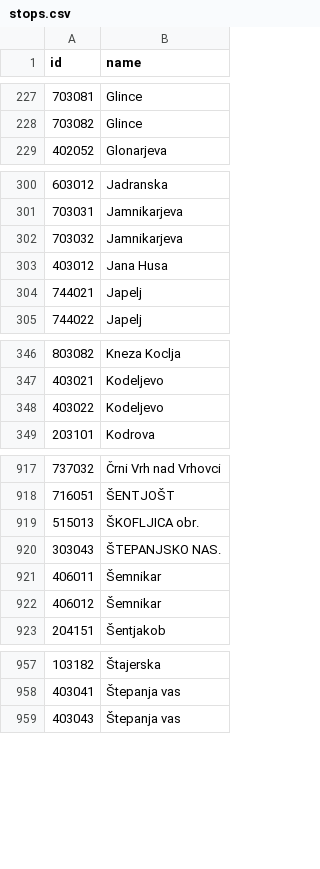
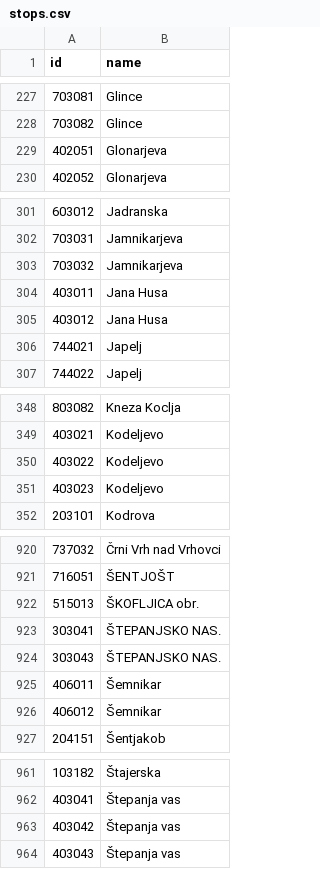
Before and after one commit to openstreetmap-si/bus-routes-osm-lpp, a CSV file: data/lpp/stops.csv, drawn as a sheet; only a part is shown, gaps mark what is left out; the diff names each change by its address in the sheet, - before the commit and + after, or states it on an @@ line.

```diff
--- a/data/lpp/stops.csv
+++ b/data/lpp/stops.csv
+row 229: 402051 | Glonarjeva
+row 304: 403011 | Jana Husa
+row 351: 403023 | Kodeljevo
+row 923: 303041 | ŠTEPANJSKO NAS.
+row 963: 403042 | Štepanja vas
```
Also changed, not shown: data/lpp/lines.csv, data/lpp/lines_stops.csv.
